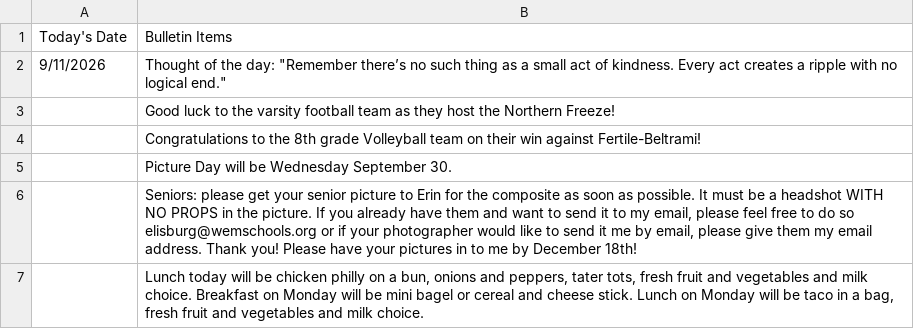
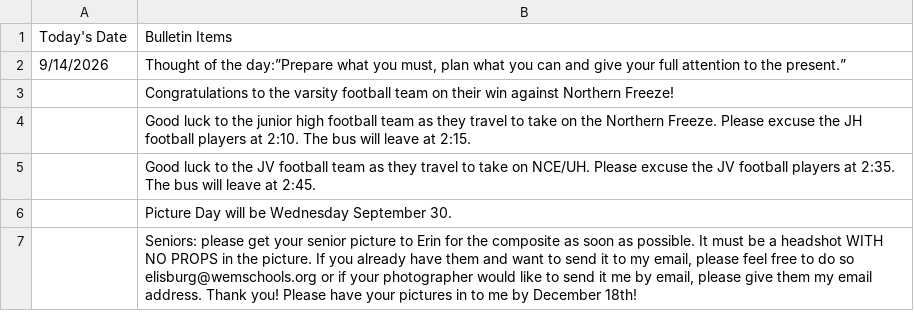
Before and after one commit to winemactech/commons-tvs, a CSV file: data/bulletin.csv, drawn as a sheet.

```diff
--- a/data/bulletin.csv
+++ b/data/bulletin.csv
@@ -1,7 +1,7 @@
 Today's Date,Bulletin Items
-9/11/2026,"Thought of the day: ""Remember there’s no such thing as a small act of kindness. Every act creates a ripple with no logical end."""
-,Good luck to the varsity football team as they host the Northern Freeze!
-,Congratulations to the 8th grade Volleyball team on their win against Fertile-Beltrami!
+9/14/2026,"Thought of the day:”Prepare what you must, plan what you can and give your full attention to the present.”"
+,Congratulations to the varsity football team on their win against Northern Freeze!
+,Good luck to the junior high football team as they travel to take on the Northern Freeze. Please excuse the JH football players at 2:10. The bus will leave at 2:15.
+,Good luck to the JV football team as they travel to take on NCE/UH. Please excuse the JV football players at 2:35. The bus will leave at 2:45.
 ,Picture Day will be Wednesday September 30.
 ,"Seniors: please get your senior picture to Erin for the composite as soon as possible. It must be a headshot WITH NO PROPS in the picture. If you already have them and want to send it to my email, please feel free to do so elisburg@wemschools.org or if your photographer would like to send it me by email, please give them my email address. Thank you! Please have your pictures in to me by December 18th!"
-,"Lunch today will be chicken philly on a bun, onions and peppers, tater tots, fresh fruit and vegetables and milk choice. Breakfast on Monday will be mini bagel or cereal and cheese stick. Lunch on Monday will be taco in a bag, fresh fruit and vegetables and milk choice."
```
